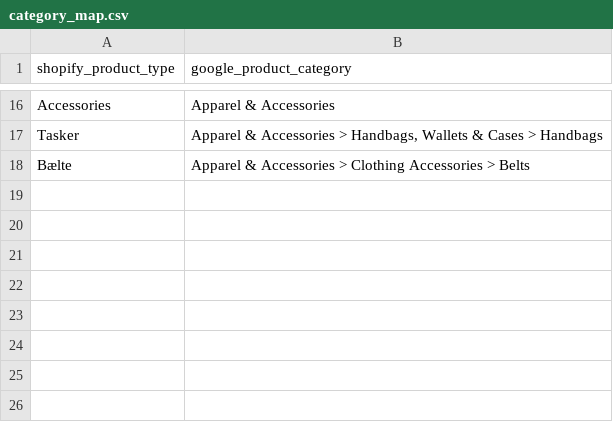
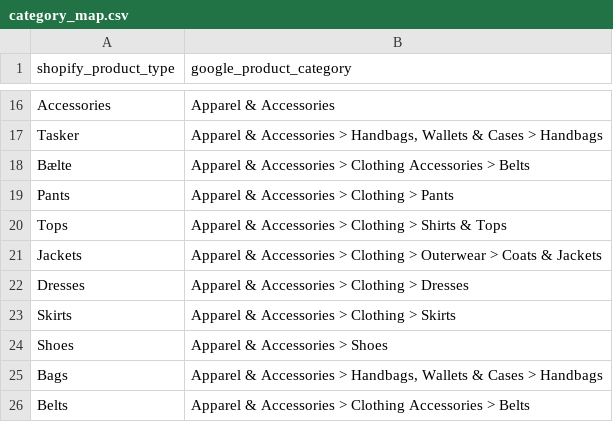
Before and after one commit to nicolai-svg/aya-s-google-feed, a CSV file: category_map.csv, drawn as a sheet; only a part is shown, gaps mark what is left out; the diff names each change by its address in the sheet, - before the commit and + after, or states it on an @@ line.

```diff
--- a/category_map.csv
+++ b/category_map.csv
+row 19: Pants | Apparel & Accessories > Clothing > Pants
+row 20: Tops | Apparel & Accessories > Clothing > Shirts & Tops
+row 21: Jackets | Apparel & Accessories > Clothing > Outerwear > Coats & Jackets
+row 22: Dresses | Apparel & Accessories > Clothing > Dresses
+row 23: Skirts | Apparel & Accessories > Clothing > Skirts
+row 24: Shoes | Apparel & Accessories > Shoes
+row 25: Bags | Apparel & Accessories > Handbags, Wallets & Cases > Handbags
+row 26: Belts | Apparel & Accessories > Clothing Accessories > Belts
```
Also changed, not shown: 4 other files.
